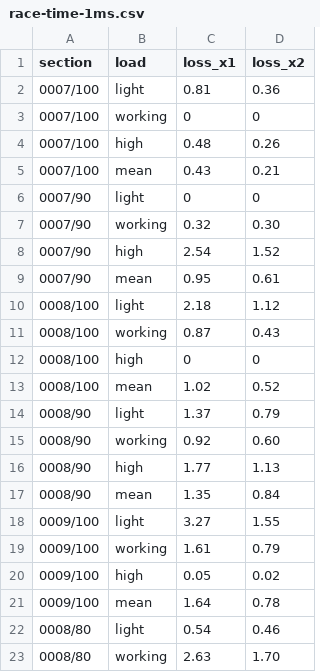
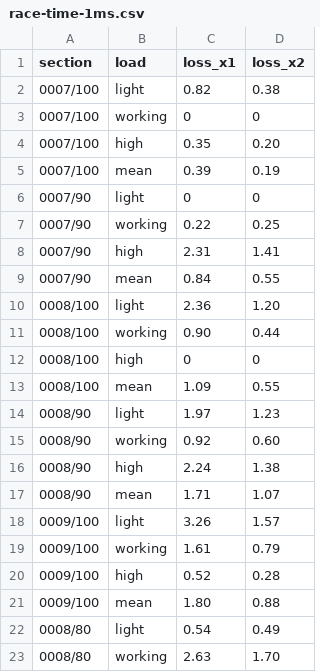
Before and after one commit to kmamykin/iom_cfd, a CSV file: site/data/race-time-1ms.csv, drawn as a sheet; only a part is shown; the diff covers the shown part only.

```diff
--- a/site/data/race-time-1ms.csv
+++ b/site/data/race-time-1ms.csv
@@ -1,23 +1,23 @@
 section,load,loss_x1,loss_x2
-0007/100,light,0.81,0.36
+0007/100,light,0.82,0.38
 0007/100,working,0,0
-0007/100,high,0.48,0.26
-0007/100,mean,0.43,0.21
+0007/100,high,0.35,0.20
+0007/100,mean,0.39,0.19
 0007/90,light,0,0
-0007/90,working,0.32,0.30
-0007/90,high,2.54,1.52
-0007/90,mean,0.95,0.61
-0008/100,light,2.18,1.12
-0008/100,working,0.87,0.43
+0007/90,working,0.22,0.25
+0007/90,high,2.31,1.41
+0007/90,mean,0.84,0.55
+0008/100,light,2.36,1.20
+0008/100,working,0.90,0.44
 0008/100,high,0,0
-0008/100,mean,1.02,0.52
-0008/90,light,1.37,0.79
+0008/100,mean,1.09,0.55
+0008/90,light,1.97,1.23
 0008/90,working,0.92,0.60
-0008/90,high,1.77,1.13
-0008/90,mean,1.35,0.84
-0009/100,light,3.27,1.55
+0008/90,high,2.24,1.38
+0008/90,mean,1.71,1.07
+0009/100,light,3.26,1.57
 0009/100,working,1.61,0.79
-0009/100,high,0.05,0.02
-0009/100,mean,1.64,0.78
-0008/80,light,0.54,0.46
+0009/100,high,0.52,0.28
+0009/100,mean,1.80,0.88
+0008/80,light,0.54,0.49
 0008/80,working,2.63,1.70
```
Also changed, not shown: 9 edited cells elsewhere in this file, 10 other files.
